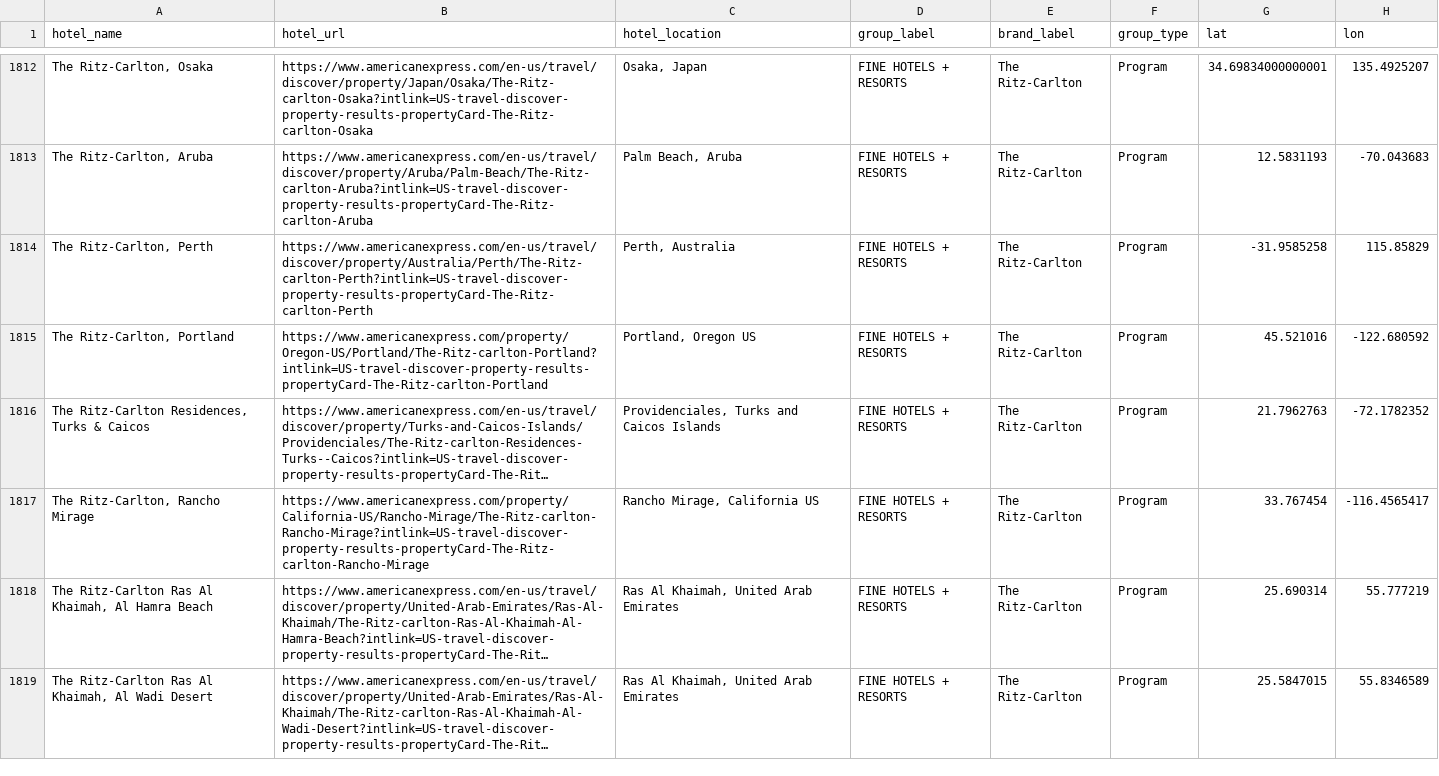
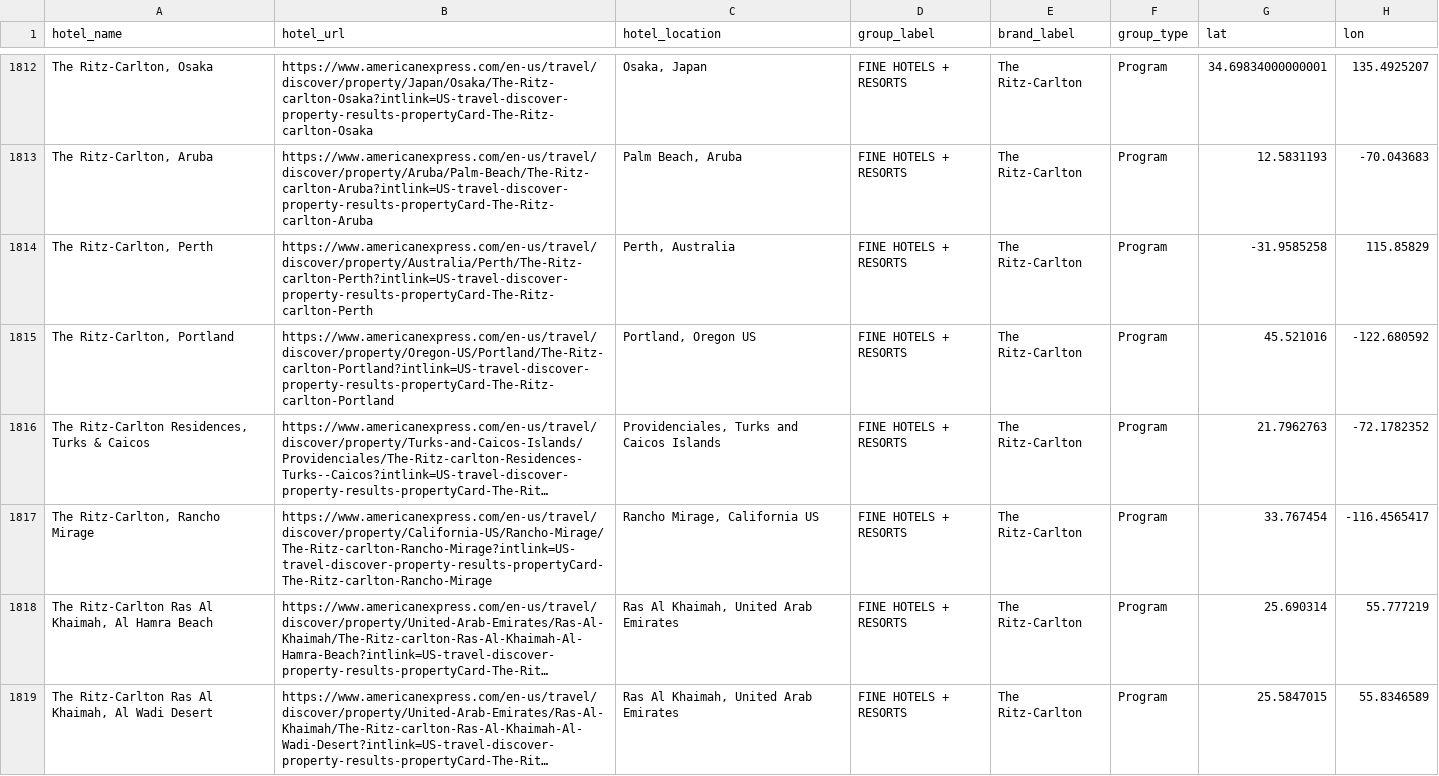
Before and after one commit to ZhengQ2/amex-hotel-credits, a CSV file: cache/fhr_hotels_geocoded_google.csv, drawn as a sheet; only a part is shown, gaps mark what is left out; long unchanged cells end in …; the diff covers the shown part only; the diff names each change by its address in the sheet, - before the commit and + after, or states it on an @@ line.

```diff
--- a/cache/fhr_hotels_geocoded_google.csv
+++ b/cache/fhr_hotels_geocoded_google.csv
-B1815 (hotel_url): https://www.americanexpress.com/property/Oregon-US/Portland/The-Ritz-carlton-Portland?intlink=US-travel-discover-property-results-propertyCard-The-Ritz-carlton-Portland
+B1815 (hotel_url): https://www.americanexpress.com/en-us/travel/discover/property/Oregon-US/Portland/The-Ritz-carlton-Portland?intlink=US-travel-discover-property-results-propertyCard-The-Ritz-carlton-Portland
-B1817 (hotel_url): https://www.americanexpress.com/property/California-US/Rancho-Mirage/The-Ritz-carlton-Rancho-Mirage?intlink=US-travel-discover-property-results-propertyCard-The-Ritz-carlton-Rancho-Mirage
+B1817 (hotel_url): https://www.americanexpress.com/en-us/travel/discover/property/California-US/Rancho-Mirage/The-Ritz-carlton-Rancho-Mirage?intlink=US-travel-discover-property-results-propertyCard-The-Ritz-carlton-Rancho-Mirage
```
Also changed, not shown: 1 removed row and 82 edited cells elsewhere in this file, cache/thc_hotels_geocoded_google.csv, 2 other files.
